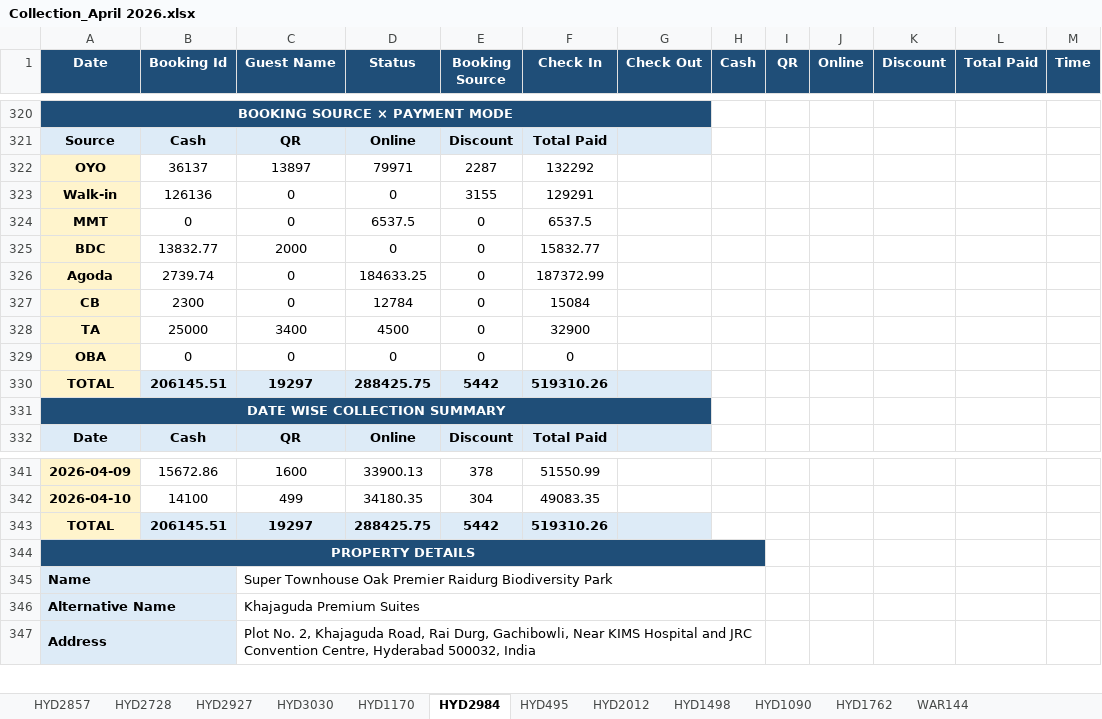
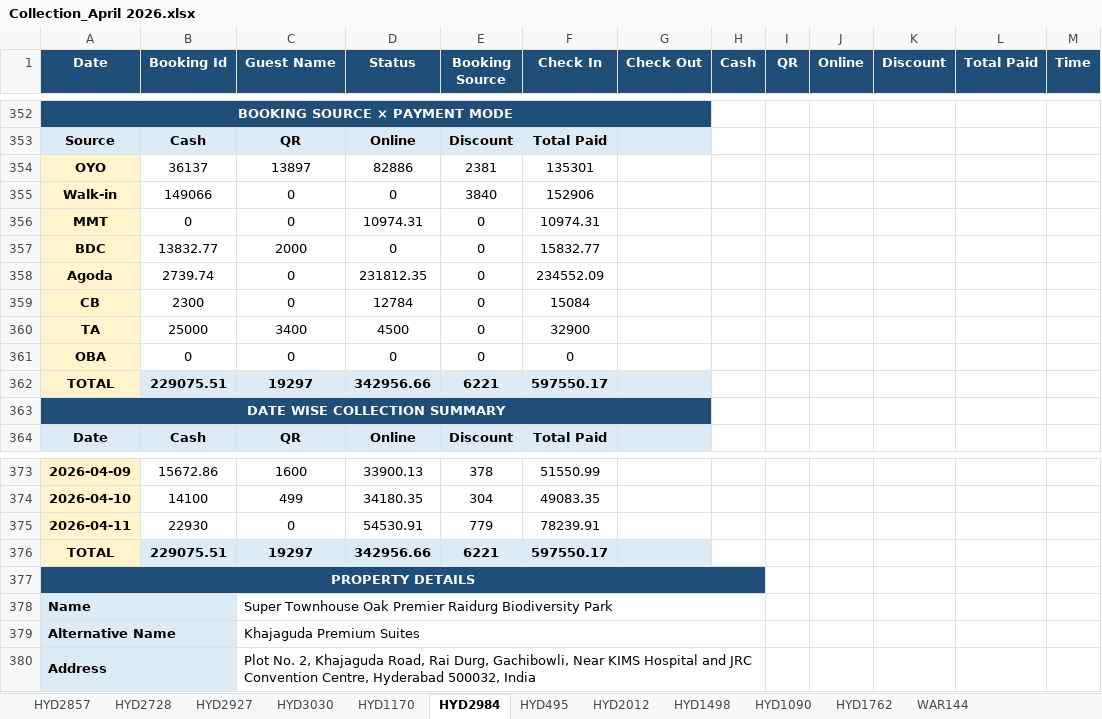
Before and after one commit to propertiesgrouphyd-manager/reports, an Excel workbook: Collection_April 2026.xlsx, sheet HYD2984, drawn as a sheet; only a part is shown, gaps mark what is left out; values as stored, in another font and other column widths than the file's, no borders; addresses are those after the commit; the diff covers the shown part only; the diff names each change by its address in the sheet, - before the commit and + after, or states it on an @@ line.

```diff
--- a/Collection_April 2026.xlsx (sheet HYD2984)
+++ b/Collection_April 2026.xlsx (sheet HYD2984)
-D354 (Status): 79971
+D354 (Status): 82886
-E354 (Booking Source): 2287
+E354 (Booking Source): 2381
-F354 (Check In): 132292
+F354 (Check In): 135301
-B355 (Booking Id): 126136
+B355 (Booking Id): 149066
-E355 (Booking Source): 3155
+E355 (Booking Source): 3840
-F355 (Check In): 129291
+F355 (Check In): 152906
-D356 (Status): 6537.5
+D356 (Status): 10974.31
-F356 (Check In): 6537.5
+F356 (Check In): 10974.31
-D358 (Status): 184633.25
+D358 (Status): 231812.35
-F358 (Check In): 187372.99
+F358 (Check In): 234552.09
-B362 (Booking Id): 206145.51
+B362 (Booking Id): 229075.51
-D362 (Status): 288425.75
+D362 (Status): 342956.66
-E362 (Booking Source): 5442
+E362 (Booking Source): 6221
-F362 (Check In): 519310.26
+F362 (Check In): 597550.17
+row 375: 2026-04-11 | 22930 | 0 | 54530.91 | 779 | 78239.91
-B376 (Booking Id): 206145.51
+B376 (Booking Id): 229075.51
-D376 (Status): 288425.75
+D376 (Status): 342956.66
-E376 (Booking Source): 5442
+E376 (Booking Source): 6221
-F376 (Check In): 519310.26
+F376 (Check In): 597550.17
```
Also changed, not shown: 32 added rows elsewhere in this sheet, sheet HYD1170, sheet HYD2927, sheet HYD2728, sheet HYD1762, sheet HYD2857, sheet HYD3030, 6 more sheets.
